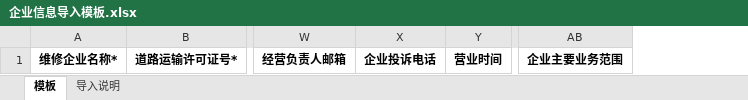
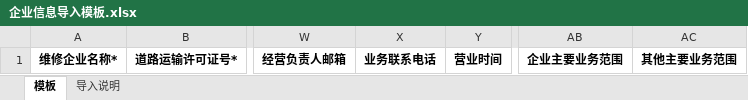
Before and after one commit to lanto-qiang-vue/qixiu-pc, an Excel workbook: static/企业信息导入模板.xlsx, sheet 模板, drawn as a sheet; only a part is shown, gaps mark what is left out; values as stored, in another font and other column widths than the file's, no borders; removed rows and columns are numbered as before the commit, all else as after; the diff names each change by its address in the sheet, - before the commit and + after, or states it on an @@ line.

```diff
--- a/static/企业信息导入模板.xlsx (sheet 模板)
+++ b/static/企业信息导入模板.xlsx (sheet 模板)
-column X, row 1: 企业投诉电话
+column X, row 1: 业务联系电话
+column AC, row 1: 其他主要业务范围
```
Also changed, not shown: sheet 导入说明, 1 other file.
